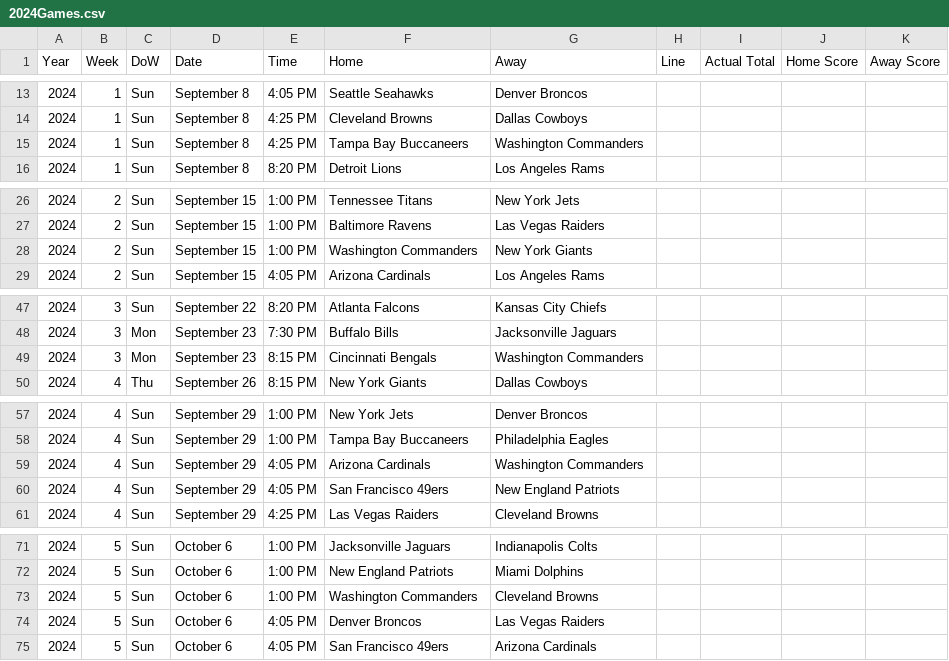
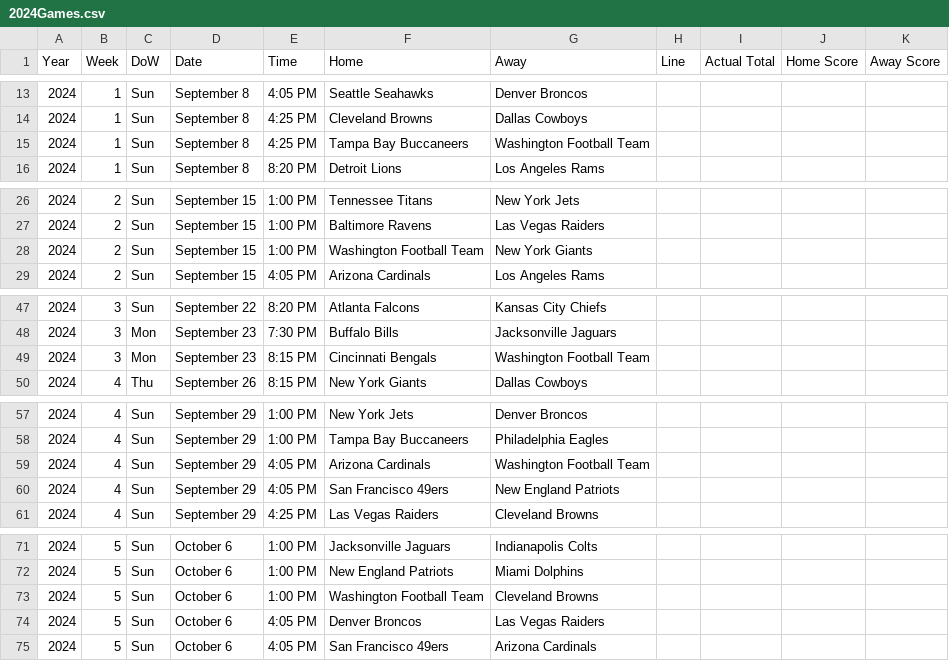
Before and after one commit to Sbenothmane/footballShark, a CSV file: app/management/Data/2024Games.csv, drawn as a sheet; only a part is shown, gaps mark what is left out; the diff covers the shown part only.

Commit message:
Update 2024Games.csv

```diff
--- a/app/management/Data/2024Games.csv
+++ b/app/management/Data/2024Games.csv
@@ -14,3 +14,3 @@ Year,Week,DoW,Date,Time,Home,Away,Line,Actual Total,Home Score,Away Score
 2024,1,Sun,September 8,4:25 PM,Cleveland Browns,Dallas Cowboys,,,,
-2024,1,Sun,September 8,4:25 PM,Tampa Bay Buccaneers,Washington Commanders,,,,
+2024,1,Sun,September 8,4:25 PM,Tampa Bay Buccaneers,Washington Football Team,,,,
 2024,1,Sun,September 8,8:20 PM,Detroit Lions,Los Angeles Rams,,,,
@@ -27,3 +27,3 @@ Year,Week,DoW,Date,Time,Home,Away,Line,Actual Total,Home Score,Away Score
 2024,2,Sun,September 15,1:00 PM,Baltimore Ravens,Las Vegas Raiders,,,,
-2024,2,Sun,September 15,1:00 PM,Washington Commanders,New York Giants,,,,
+2024,2,Sun,September 15,1:00 PM,Washington Football Team,New York Giants,,,,
 2024,2,Sun,September 15,4:05 PM,Arizona Cardinals,Los Angeles Rams,,,,
@@ -48,3 +48,3 @@ Year,Week,DoW,Date,Time,Home,Away,Line,Actual Total,Home Score,Away Score
 2024,3,Mon,September 23,7:30 PM,Buffalo Bills,Jacksonville Jaguars,,,,
-2024,3,Mon,September 23,8:15 PM,Cincinnati Bengals,Washington Commanders,,,,
+2024,3,Mon,September 23,8:15 PM,Cincinnati Bengals,Washington Football Team,,,,
 2024,4,Thu,September 26,8:15 PM,New York Giants,Dallas Cowboys,,,,
@@ -58,3 +58,3 @@ Year,Week,DoW,Date,Time,Home,Away,Line,Actual Total,Home Score,Away Score
 2024,4,Sun,September 29,1:00 PM,Tampa Bay Buccaneers,Philadelphia Eagles,,,,
-2024,4,Sun,September 29,4:05 PM,Arizona Cardinals,Washington Commanders,,,,
+2024,4,Sun,September 29,4:05 PM,Arizona Cardinals,Washington Football Team,,,,
 2024,4,Sun,September 29,4:05 PM,San Francisco 49ers,New England Patriots,,,,
@@ -72,3 +72,3 @@ Year,Week,DoW,Date,Time,Home,Away,Line,Actual Total,Home Score,Away Score
 2024,5,Sun,October 6,1:00 PM,New England Patriots,Miami Dolphins,,,,
-2024,5,Sun,October 6,1:00 PM,Washington Commanders,Cleveland Browns,,,,
+2024,5,Sun,October 6,1:00 PM,Washington Football Team,Cleveland Browns,,,,
 2024,5,Sun,October 6,4:05 PM,Denver Broncos,Las Vegas Raiders,,,,
```
Also changed, not shown: 12 edited cells elsewhere in this file.
